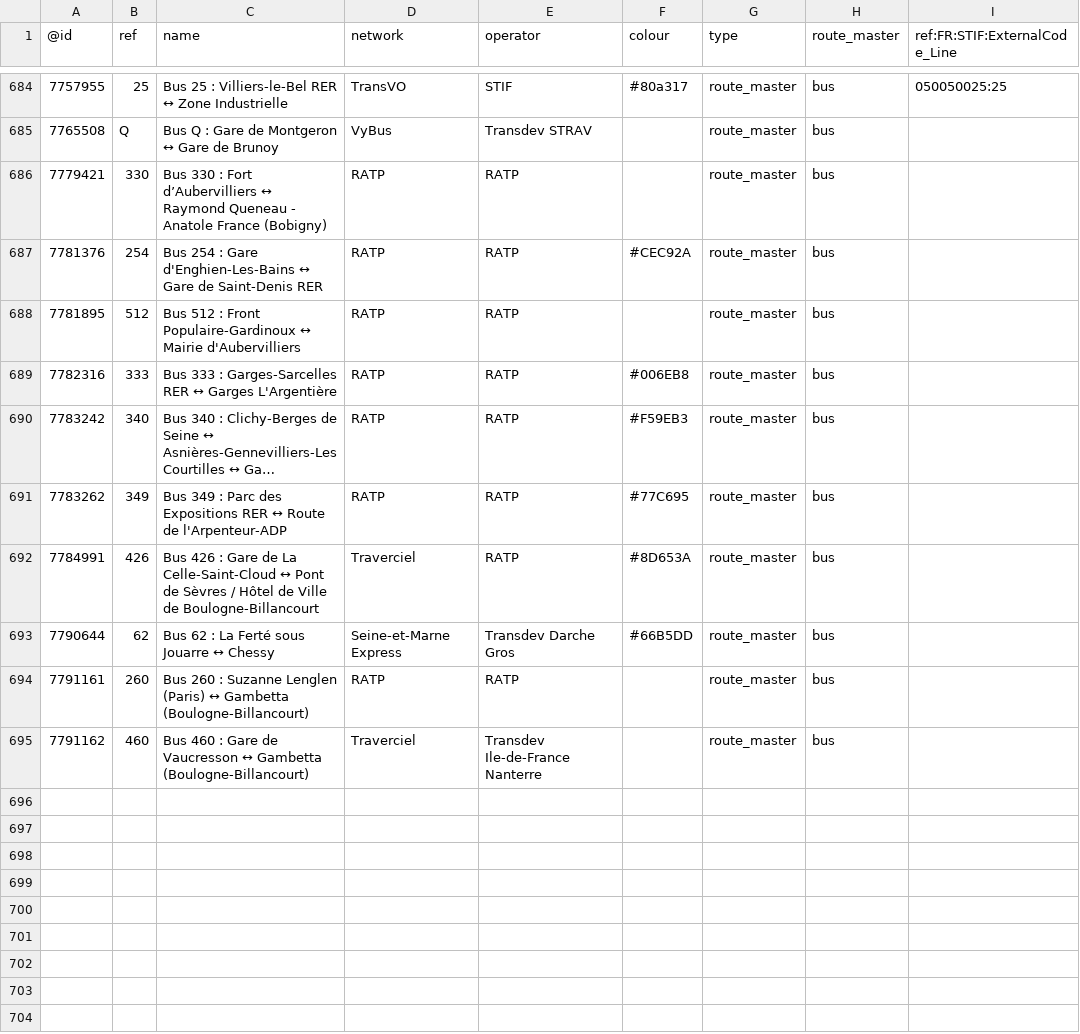
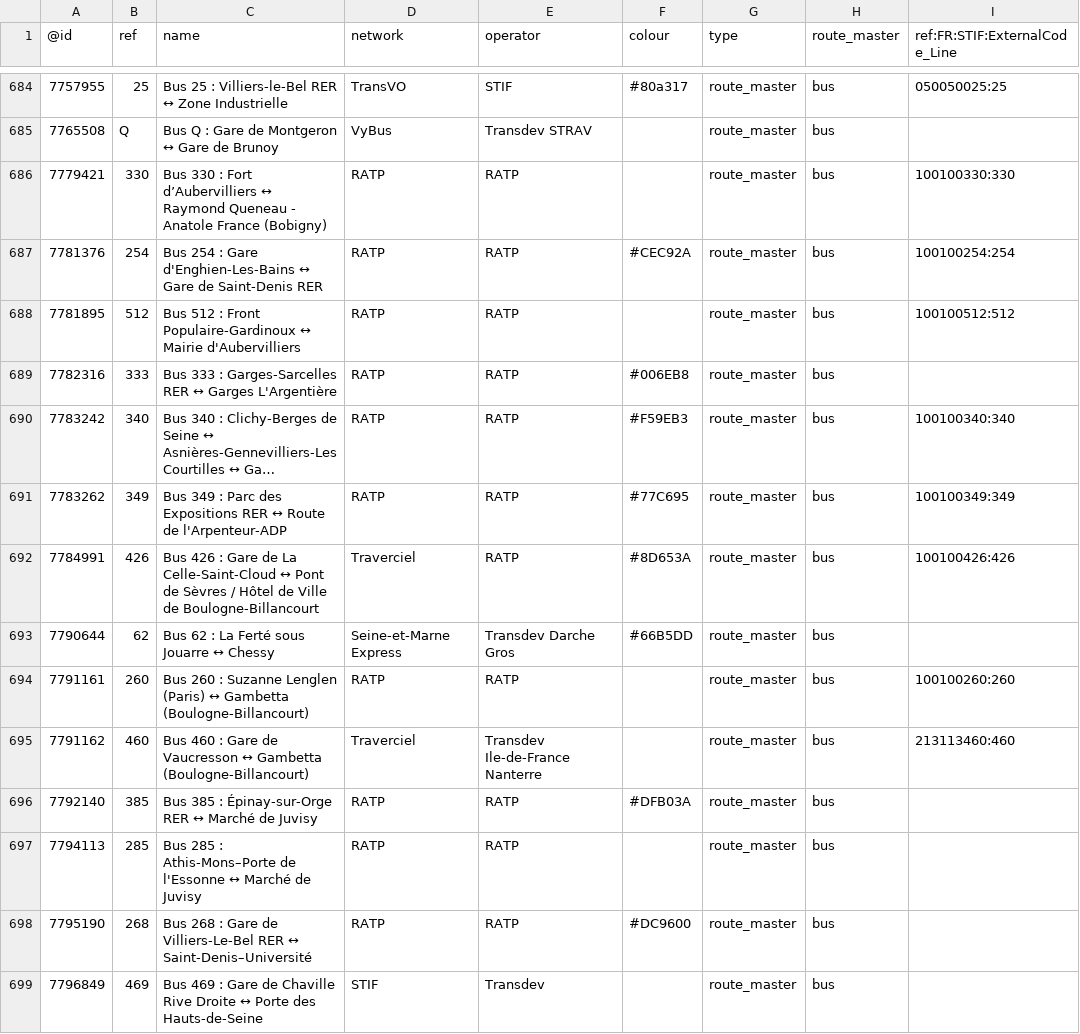
Before and after one commit to nlehuby/OSM_snippets, a CSV file: STIF-to-OSM/data/lignes.csv, drawn as a sheet; only a part is shown, gaps mark what is left out; long unchanged cells end in …; the diff covers the shown part only; the diff names each change by its address in the sheet, - before the commit and + after, or states it on an @@ line.

Commit message:
STIF - màj data
700 lignes !!

```diff
--- a/STIF-to-OSM/data/lignes.csv
+++ b/STIF-to-OSM/data/lignes.csv
-I686 (ref:FR:STIF:ExternalCode_Line): (empty)
+I686 (ref:FR:STIF:ExternalCode_Line): 100100330:330
-I687 (ref:FR:STIF:ExternalCode_Line): (empty)
+I687 (ref:FR:STIF:ExternalCode_Line): 100100254:254
-I688 (ref:FR:STIF:ExternalCode_Line): (empty)
+I688 (ref:FR:STIF:ExternalCode_Line): 100100512:512
-I690 (ref:FR:STIF:ExternalCode_Line): (empty)
+I690 (ref:FR:STIF:ExternalCode_Line): 100100340:340
-I691 (ref:FR:STIF:ExternalCode_Line): (empty)
+I691 (ref:FR:STIF:ExternalCode_Line): 100100349:349
-I692 (ref:FR:STIF:ExternalCode_Line): (empty)
+I692 (ref:FR:STIF:ExternalCode_Line): 100100426:426
-I694 (ref:FR:STIF:ExternalCode_Line): (empty)
+I694 (ref:FR:STIF:ExternalCode_Line): 100100260:260
-I695 (ref:FR:STIF:ExternalCode_Line): (empty)
+I695 (ref:FR:STIF:ExternalCode_Line): 213113460:460
+row 696: 7792140 | 385 | Bus 385 : Épinay-sur-Orge RER ↔ Marché de Juvisy | RATP | RATP | #DFB03A | route_master | bus
+row 697: 7794113 | 285 | Bus 285 : Athis-Mons–Porte de l'Essonne ↔ Marché de Juvisy | RATP | RATP |  | route_master | bus
+row 698: 7795190 | 268 | Bus 268 : Gare de Villiers-Le-Bel RER ↔ Saint-Denis–Université | RATP | RATP | #DC9600 | route_master | bus
+row 699: 7796849 | 469 | Bus 469 : Gare de Chaville Rive Droite ↔ Porte des Hauts-de-Seine | STIF | Transdev |  | route_master | bus
```
Also changed, not shown: 13 added rows and 2 edited cells elsewhere in this file, 5 other files.
